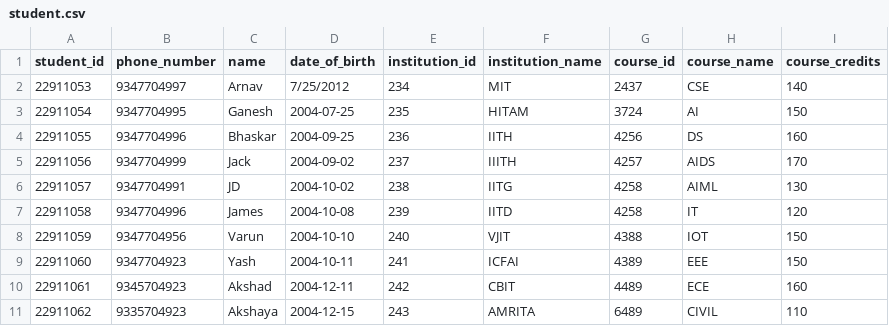
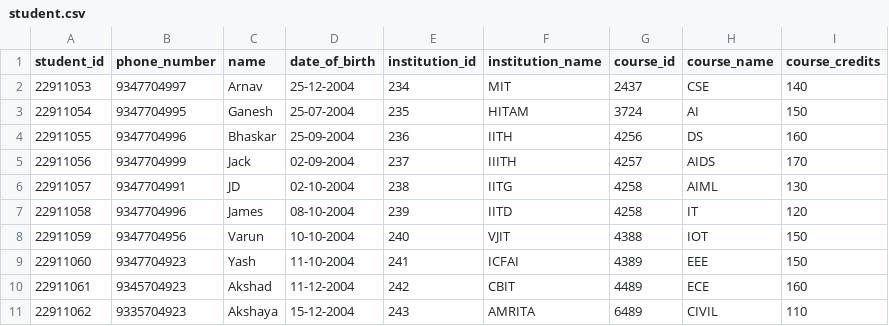
Before and after one commit to Beelzebub27/Arnav-s-project, a CSV file: student.csv, drawn as a sheet; the diff names each change by its address in the sheet, - before the commit and + after, or states it on an @@ line.

Commit message:
Add files via upload

```diff
--- a/student.csv
+++ b/student.csv
-D2 (date_of_birth): 7/25/2012
+D2 (date_of_birth): 25-12-2004
-D3 (date_of_birth): 2004-07-25
+D3 (date_of_birth): 25-07-2004
-D4 (date_of_birth): 2004-09-25
+D4 (date_of_birth): 25-09-2004
-D5 (date_of_birth): 2004-09-02
+D5 (date_of_birth): 02-09-2004
-D6 (date_of_birth): 2004-10-02
+D6 (date_of_birth): 02-10-2004
-D7 (date_of_birth): 2004-10-08
+D7 (date_of_birth): 08-10-2004
-D8 (date_of_birth): 2004-10-10
+D8 (date_of_birth): 10-10-2004
-D9 (date_of_birth): 2004-10-11
+D9 (date_of_birth): 11-10-2004
-D10 (date_of_birth): 2004-12-11
+D10 (date_of_birth): 11-12-2004
-D11 (date_of_birth): 2004-12-15
+D11 (date_of_birth): 15-12-2004
```
